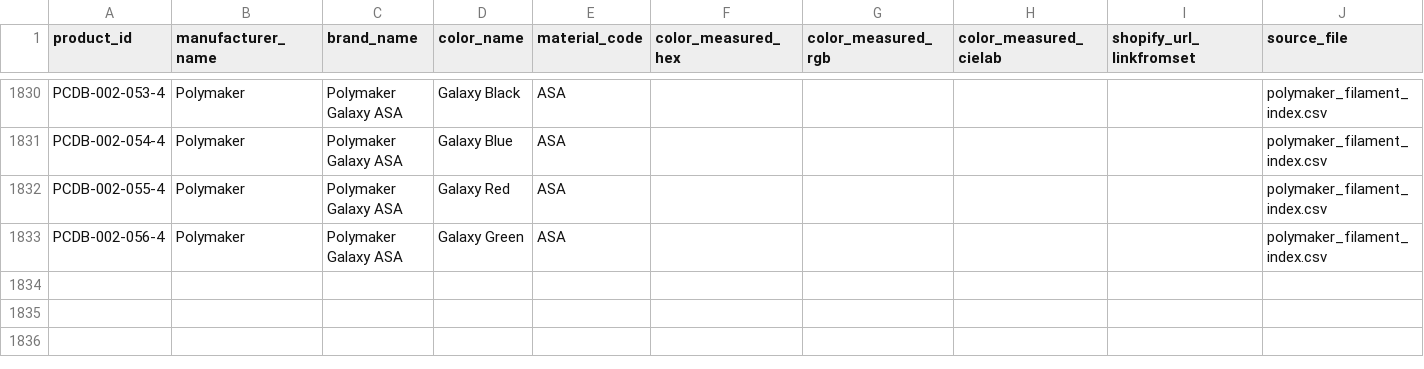
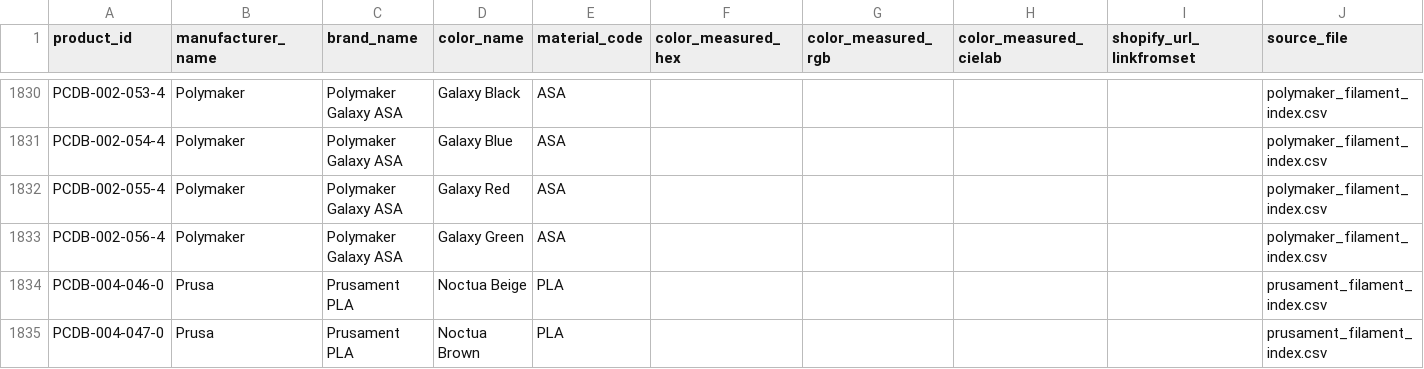
Before and after one commit to TechnicaVivunt/PCBD-ThePrintChipCodexDatabase, a CSV file: PCDB-Database.csv, drawn as a sheet; only a part is shown, gaps mark what is left out; the diff names each change by its address in the sheet, - before the commit and + after, or states it on an @@ line.

Commit message:
Update master CSV from PR #142

```diff
--- a/PCDB-Database.csv
+++ b/PCDB-Database.csv
+row 1834: PCDB-004-046-0 | Prusa | Prusament PLA | Noctua Beige | PLA |  |  |  |  | prusament_filament_index.csv
+row 1835: PCDB-004-047-0 | Prusa | Prusament PLA | Noctua Brown | PLA |  |  |  |  | prusament_filament_index.csv
```
